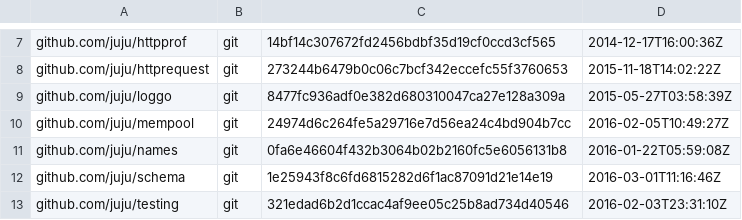
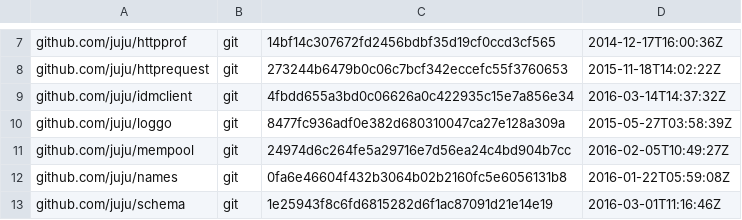
Before and after one commit to natefinch/npf, a TSV file: dependencies.tsv, drawn as a sheet; only a part is shown, gaps mark what is left out; the shorter side is filled out with more unchanged rows; the diff names each change by its address in the sheet, - before the commit and + after, or states it on an @@ line.

Commit message:
internal/identity: remove identity package
Change the custom identity client package for the standard one at
github.com/juju/idmclient.

```diff
--- a/dependencies.tsv
+++ b/dependencies.tsv
+row 9: github.com/juju/idmclient | git | 4fbdd655a3bd0c06626a0c422935c15e7a856e34 | 2016-03-14T14:37:32Z
```
Also changed, not shown: 8 other files.
